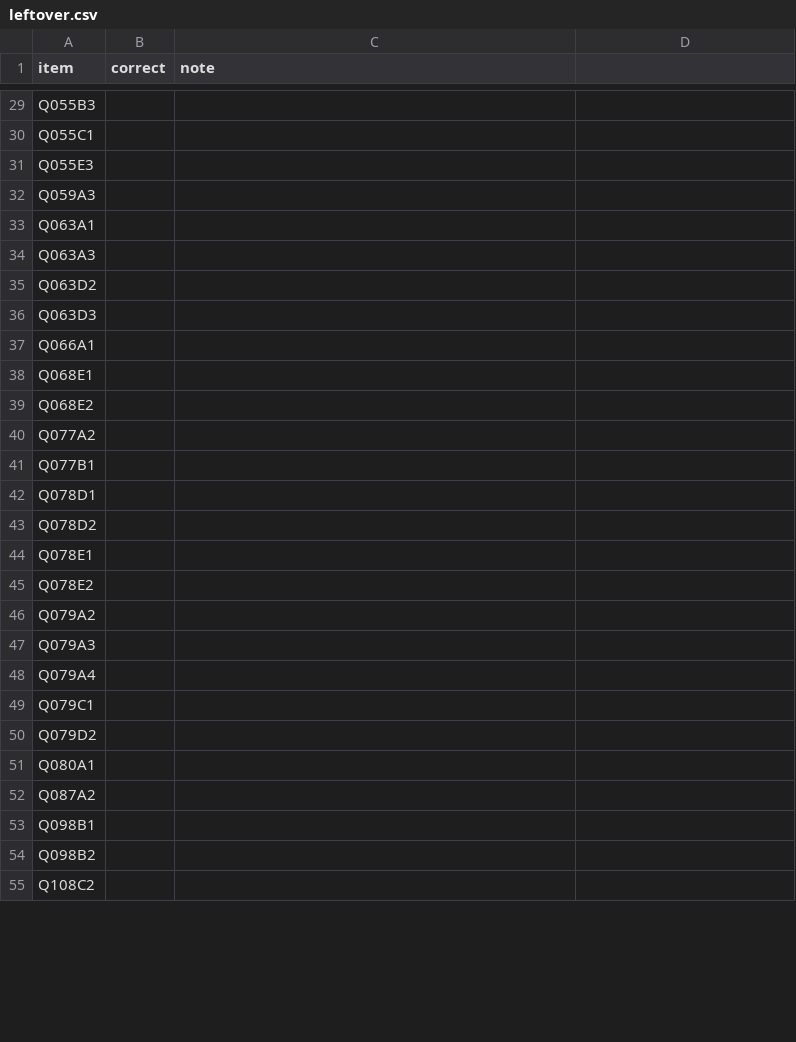
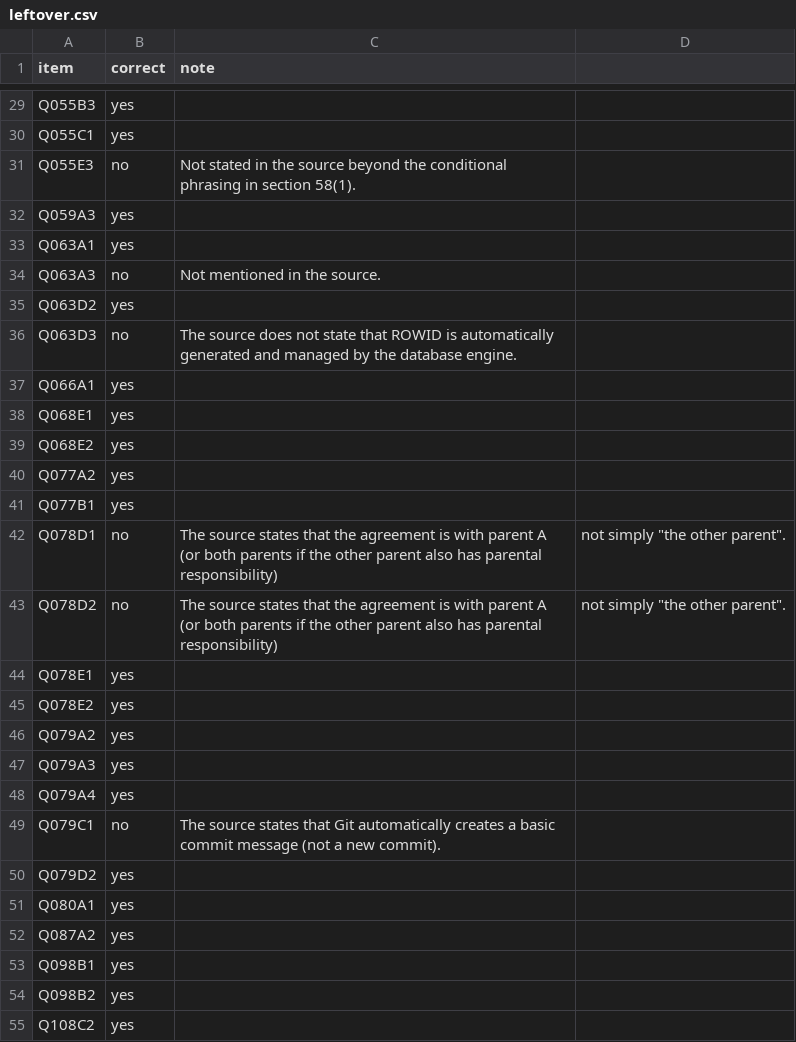
Before and after one commit to azterizm/legal-rag-verifier, a CSV file: results/live70/leftover.csv, drawn as a sheet; only a part is shown, gaps mark what is left out; the diff covers the shown part only; the diff names each change by its address in the sheet, - before the commit and + after, or states it on an @@ line.

```diff
--- a/results/live70/leftover.csv
+++ b/results/live70/leftover.csv
-B29:B30 (correct): (empty)
+B29:B30 (correct): yes
-B31 (correct): (empty)
+B31 (correct): no
-C31 (note): (empty)
+C31 (note): Not stated in the source beyond the conditional phrasing in section 58(1).
-B32:B33 (correct): (empty)
+B32:B33 (correct): yes
-B34 (correct): (empty)
+B34 (correct): no
-C34 (note): (empty)
+C34 (note): Not mentioned in the source.
-B35 (correct): (empty)
+B35 (correct): yes
-B36 (correct): (empty)
+B36 (correct): no
-C36 (note): (empty)
+C36 (note): The source does not state that ROWID is automatically generated and managed by the database engine.
-B37:B41 (correct): (empty)
+B37:B41 (correct): yes
-B42:B43 (correct): (empty)
+B42:B43 (correct): no
-C42:C43 (note): (empty)
+C42:C43 (note): The source states that the agreement is with parent A (or both parents if the other parent also has parental responsibility)
-D42:D43: (empty)
+D42:D43: not simply "the other parent".
-B44:B48 (correct): (empty)
+B44:B48 (correct): yes
-B49 (correct): (empty)
+B49 (correct): no
-C49 (note): (empty)
+C49 (note): The source states that Git automatically creates a basic commit message (not a new commit).
-B50:B55 (correct): (empty)
+B50:B55 (correct): yes
```
Also changed, not shown: 2 added rows, 2 removed rows and 91 edited cells elsewhere in this file, 8 other files.
